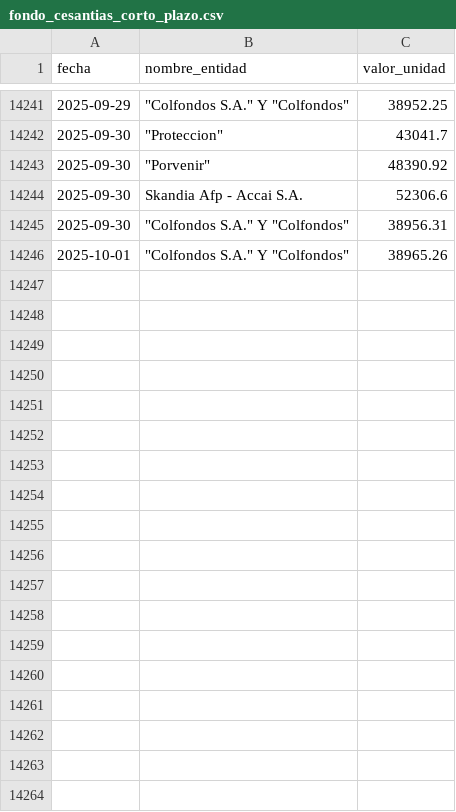
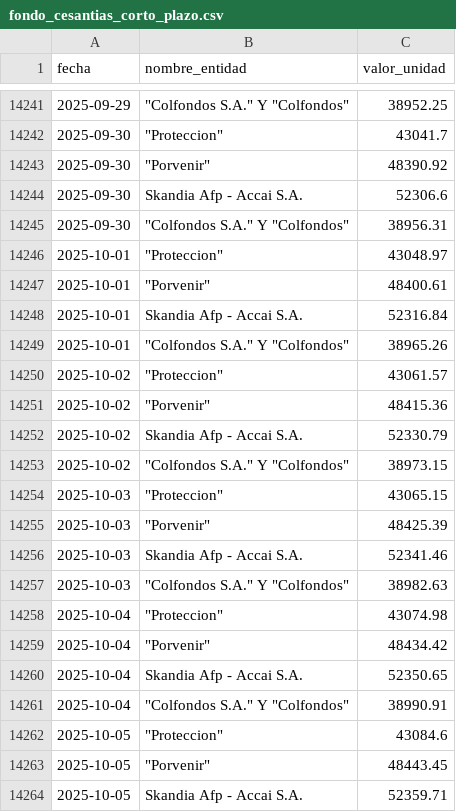
Before and after one commit to wolfang7/proyecto-analisis-datos, a CSV file: data/raw/fondo_cesantias_corto_plazo.csv, drawn as a sheet; only a part is shown, gaps mark what is left out; the diff covers the shown part only; the diff names each change by its address in the sheet, - before the commit and + after, or states it on an @@ line.

```diff
--- a/data/raw/fondo_cesantias_corto_plazo.csv
+++ b/data/raw/fondo_cesantias_corto_plazo.csv
+row 14246: 2025-10-01 | "Proteccion" | 43048.97
+row 14247: 2025-10-01 | "Porvenir" | 48400.61
+row 14248: 2025-10-01 | Skandia Afp - Accai S.A. | 52316.84
+row 14250: 2025-10-02 | "Proteccion" | 43061.57
+row 14251: 2025-10-02 | "Porvenir" | 48415.36
+row 14252: 2025-10-02 | Skandia Afp - Accai S.A. | 52330.79
+row 14253: 2025-10-02 | "Colfondos S.A." Y "Colfondos" | 38973.15
+row 14254: 2025-10-03 | "Proteccion" | 43065.15
+row 14255: 2025-10-03 | "Porvenir" | 48425.39
+row 14256: 2025-10-03 | Skandia Afp - Accai S.A. | 52341.46
+row 14257: 2025-10-03 | "Colfondos S.A." Y "Colfondos" | 38982.63
+row 14258: 2025-10-04 | "Proteccion" | 43074.98
+row 14259: 2025-10-04 | "Porvenir" | 48434.42
+row 14260: 2025-10-04 | Skandia Afp - Accai S.A. | 52350.65
+row 14261: 2025-10-04 | "Colfondos S.A." Y "Colfondos" | 38990.91
+row 14262: 2025-10-05 | "Proteccion" | 43084.6
+row 14263: 2025-10-05 | "Porvenir" | 48443.45
+row 14264: 2025-10-05 | Skandia Afp - Accai S.A. | 52359.71
```
Also changed, not shown: 15 added rows elsewhere in this file, data/raw/fondo_cesantias_largo_plazo.csv, data/raw/fondo_pensiones_conservador.csv, 24 other files.
